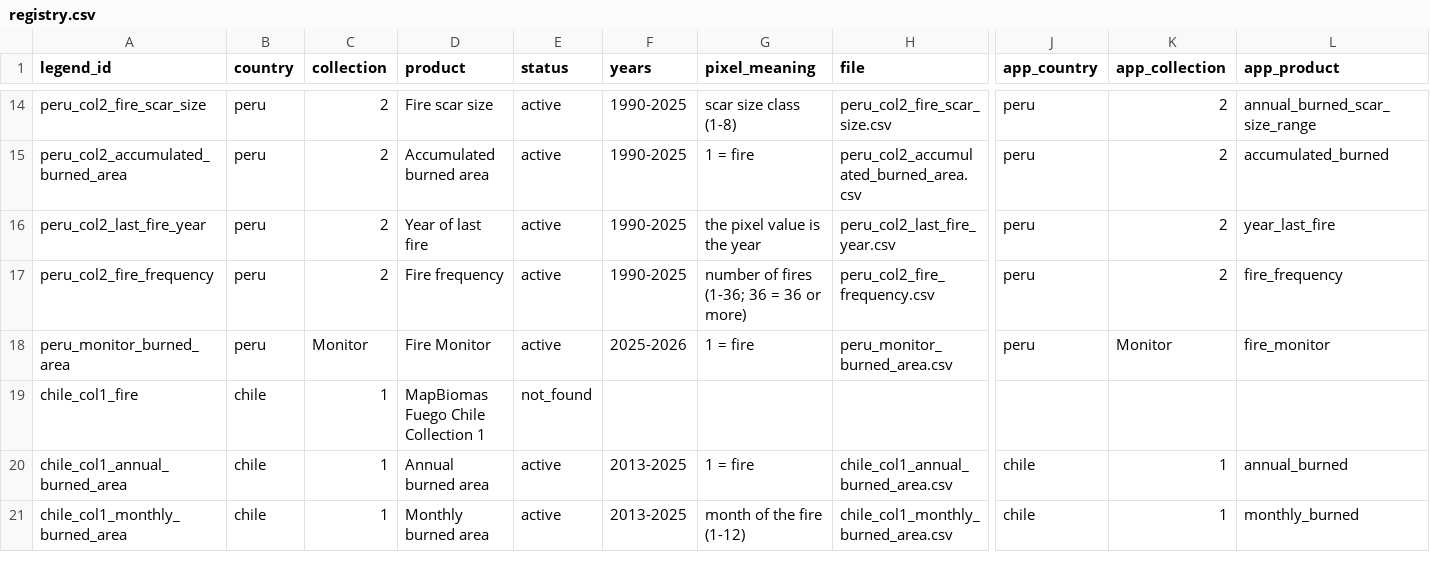
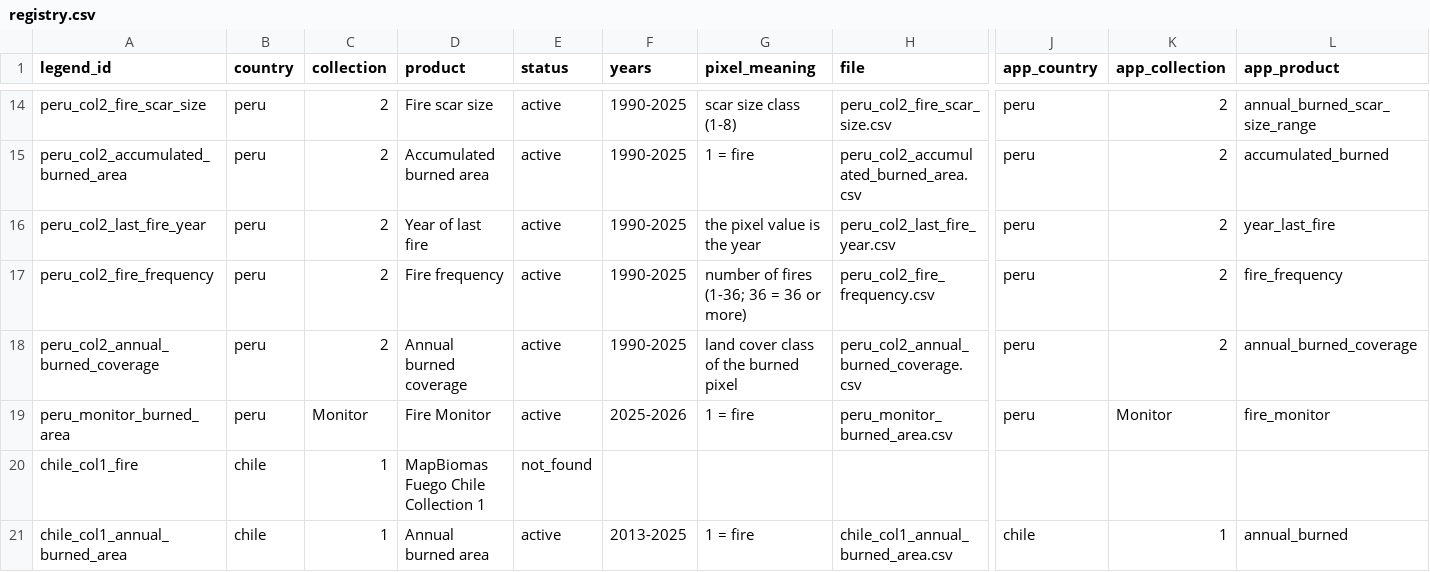
Before and after one commit to mapbiomas/brazil-fire, a CSV file: utils/fire_legends/registry.csv, drawn as a sheet; only a part is shown, gaps mark what is left out; the shorter side is filled out with more unchanged rows; rows hold the shown columns only; the diff covers the shown part only; the diff names each change by its address in the sheet, - before the commit and + after, or states it on an @@ line.

```diff
--- a/utils/fire_legends/registry.csv
+++ b/utils/fire_legends/registry.csv
+row 18: peru_col2_annual_burned_coverage | peru | 2 | Annual burned coverage | active | 1990-2025 | land cover class of the burned pixel | peru_col2_annual_burned_coverage.csv | peru | 2 | annual_burned_coverage
```
Also changed, not shown: 4 added rows elsewhere in this file, 14 other files.
